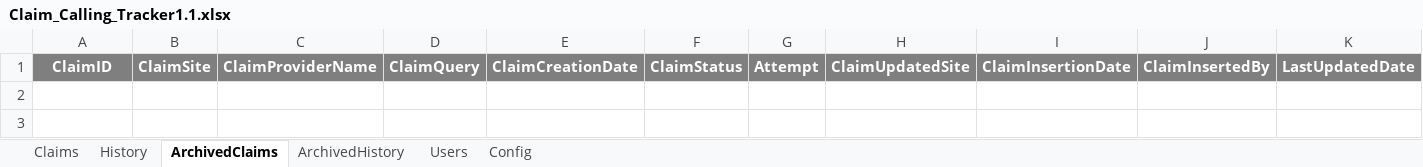
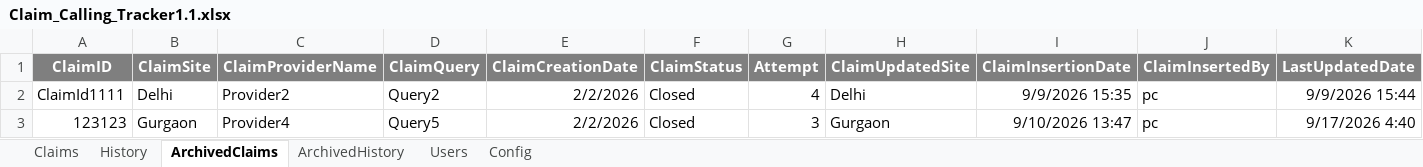
Before and after one commit to ChitreshPratap/CallTrail, an Excel workbook: DB/Claim_Calling_Tracker1.1.xlsx, sheet ArchivedClaims, drawn as a sheet; only a part is shown; values as stored, in another font and other column widths than the file's, no borders; rows hold the shown columns only; the diff names each change by its address in the sheet, - before the commit and + after, or states it on an @@ line.

```diff
--- a/DB/Claim_Calling_Tracker1.1.xlsx (sheet ArchivedClaims)
+++ b/DB/Claim_Calling_Tracker1.1.xlsx (sheet ArchivedClaims)
+row 2: ClaimId1111 | Delhi | Provider2 | Query2 | 2/2/2026 | Closed | 4 | Delhi | 9/9/2026 15:35 | pc | 9/9/2026 15:44
+row 3: 123123 | Gurgaon | Provider4 | Query5 | 2/2/2026 | Closed | 3 | Gurgaon | 9/10/2026 13:47 | pc | 9/17/2026 4:40
```
Also changed, not shown: sheet ArchivedHistory, sheet History, sheet Claims, 6 other files.
